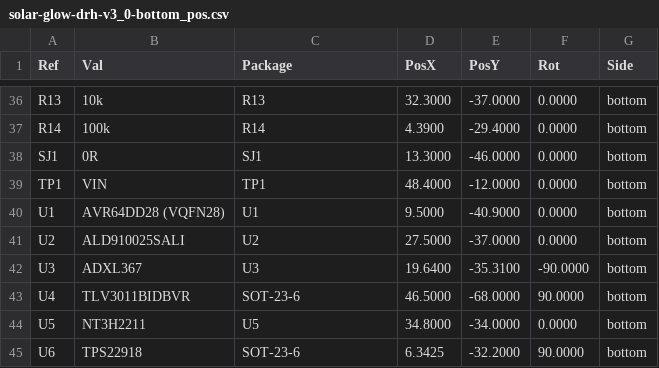
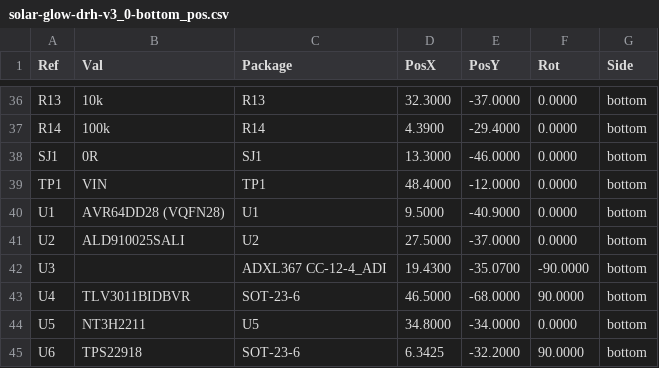
Before and after one commit to devinhorowitz/solar-business-card, a CSV file: Generated/fabdocs/solar-glow-drh-v3_0-bottom_pos.csv, drawn as a sheet; only a part is shown, gaps mark what is left out.

```diff
--- a/Generated/fabdocs/solar-glow-drh-v3_0-bottom_pos.csv
+++ b/Generated/fabdocs/solar-glow-drh-v3_0-bottom_pos.csv
@@ -41,3 +41,3 @@ Ref,Val,Package,PosX,PosY,Rot,Side
 "U2","ALD910025SALI","U2",27.5000,-37.0000,0.0000,bottom
-"U3","ADXL367","U3",19.6400,-35.3100,-90.0000,bottom
+"U3","","ADXL367 CC-12-4_ADI",19.4300,-35.0700,-90.0000,bottom
 "U4","TLV3011BIDBVR","SOT-23-6",46.5000,-68.0000,90.0000,bottom
```
Also changed, not shown: Generated/fabdocs/solar-glow-drh-v3_0-bom.csv, 16 other files.
